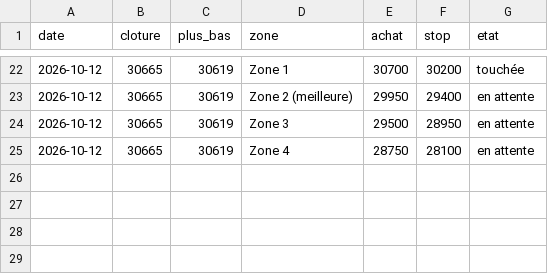
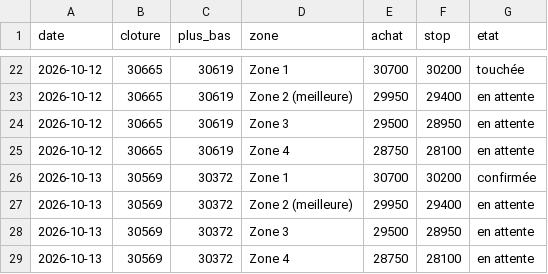
Before and after one commit to zdmooc/trading-perso, a CSV file: reports/zones_NDX.csv, drawn as a sheet; only a part is shown, gaps mark what is left out; the diff names each change by its address in the sheet, - before the commit and + after, or states it on an @@ line.

```diff
--- a/reports/zones_NDX.csv
+++ b/reports/zones_NDX.csv
+row 26: 2026-10-13 | 30569 | 30372 | Zone 1 | 30700 | 30200 | confirmée
+row 27: 2026-10-13 | 30569 | 30372 | Zone 2 (meilleure) | 29950 | 29400 | en attente
+row 28: 2026-10-13 | 30569 | 30372 | Zone 3 | 29500 | 28950 | en attente
+row 29: 2026-10-13 | 30569 | 30372 | Zone 4 | 28750 | 28100 | en attente
```
Also changed, not shown: 6 other files.
